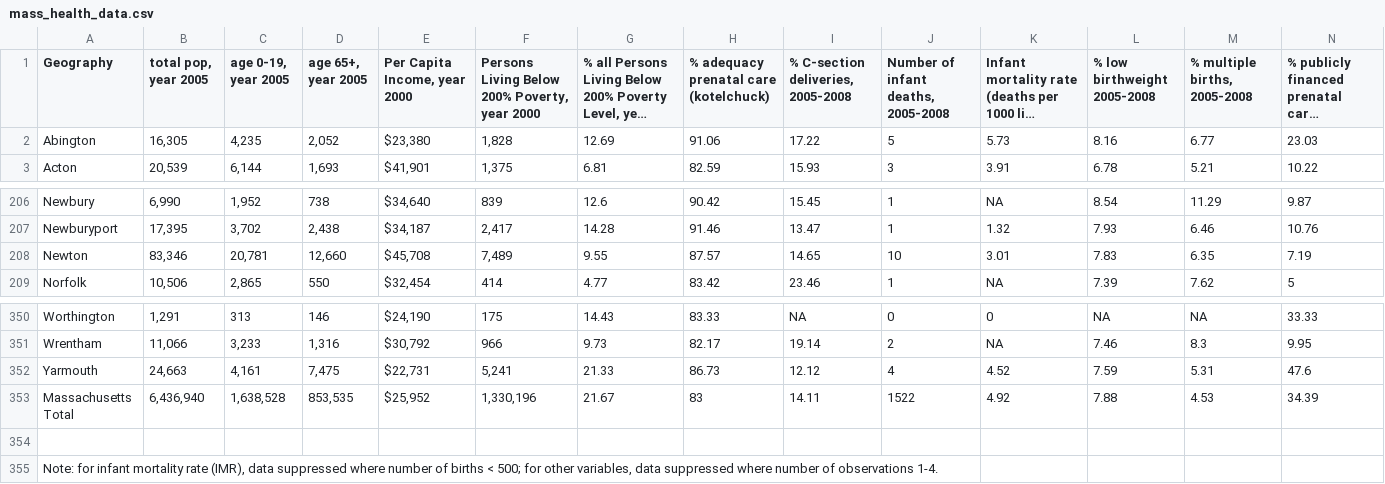
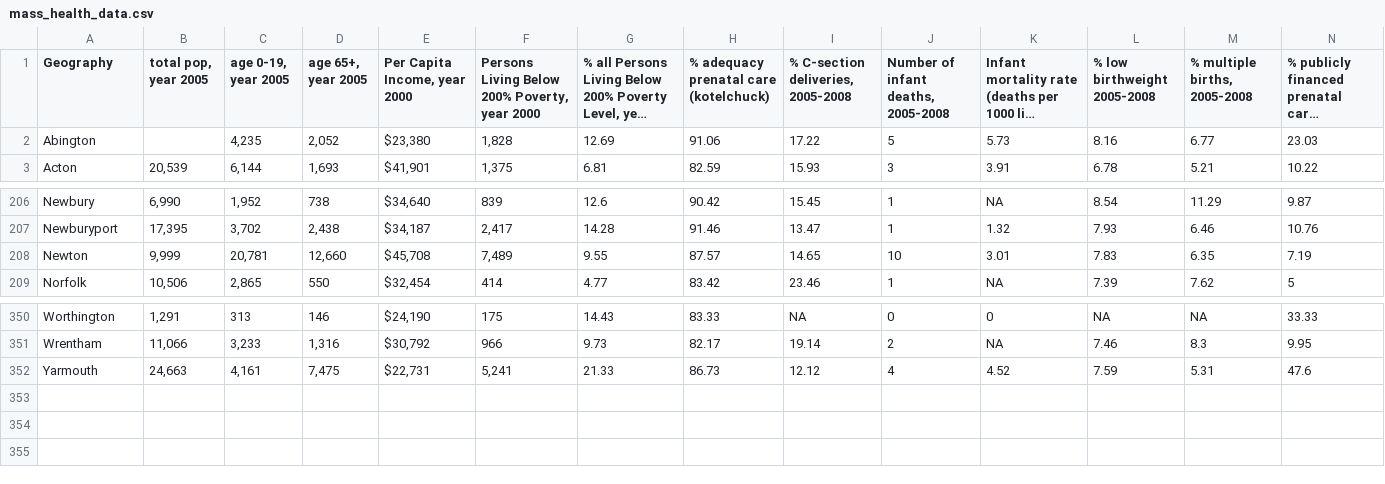
Before and after one commit to pdornfel/mass_health, a CSV file: db/data/mass_health_data.csv, drawn as a sheet; only a part is shown, gaps mark what is left out; long unchanged cells end in …; rows hold the shown columns only; the diff names each change by its address in the sheet, - before the commit and + after, or states it on an @@ line.

```diff
--- a/db/data/mass_health_data.csv
+++ b/db/data/mass_health_data.csv
-B2 (total pop, year 2005): 16,305
+B2 (total pop, year 2005): (empty)
-B208 (total pop, year 2005): 83,346
+B208 (total pop, year 2005): 9,999
-row 353: Massachusetts Total | 6,436,940 | 1,638,528 | 853,535 | $25,952 | 1,330,196 | 21.67 | 83 | 14.11 | 1522 | 4.92 | 7.88 | 4.53 | 34.39
-row 354: (empty)
-row 355: Note: for infant mortality rate (IMR), data suppressed where number of births < 500; for other variables, data suppressed where number of observations 1-4.
```
Also changed, not shown: 10 other files.
